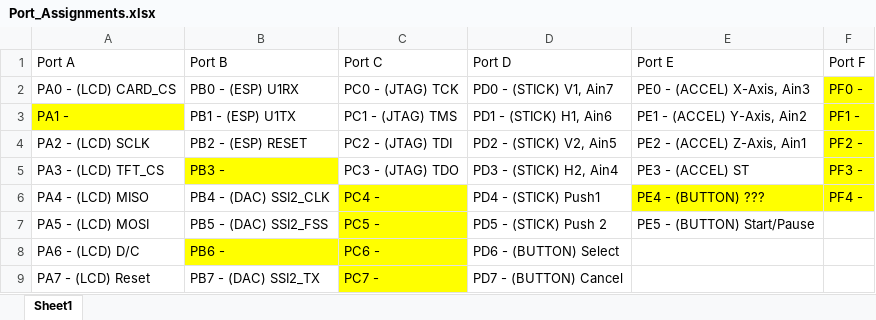
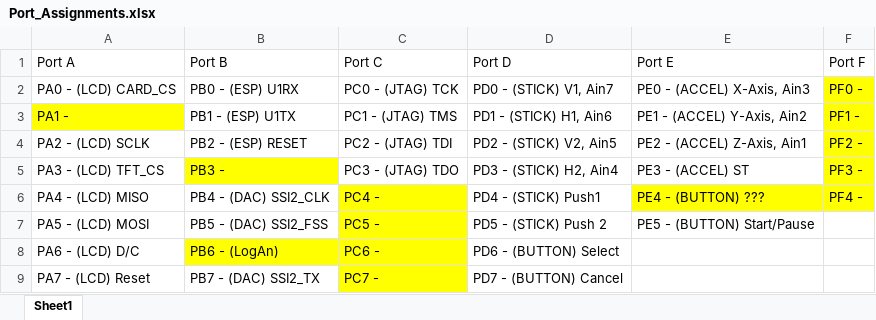
Before and after one commit to justin-nguyen-1996/Real-Time-Interfacing-Labs, an Excel workbook: Lab7/Deliverables/Port_Assignments.xlsx, sheet Sheet1, drawn as a sheet; values as stored, in another font and other column widths than the file's, no borders; the diff names each change by its address in the sheet, - before the commit and + after, or states it on an @@ line.

```diff
--- a/Lab7/Deliverables/Port_Assignments.xlsx (sheet Sheet1)
+++ b/Lab7/Deliverables/Port_Assignments.xlsx (sheet Sheet1)
-B8 (Port B): PB6 -
+B8 (Port B): PB6 - (LogAn)
```
Also changed, not shown: 7 other files.
